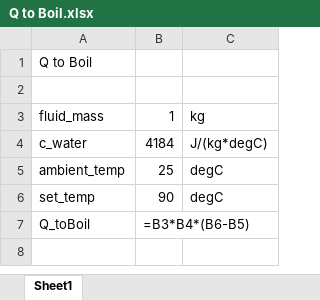
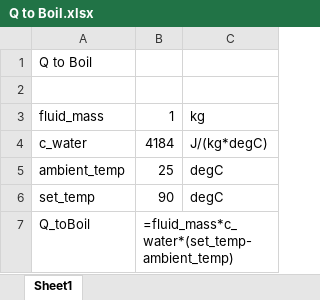
Before and after one commit to mbailey44/ASE6002PEK, an Excel workbook: Q to Boil.xlsx, sheet Sheet1, drawn as a sheet; values as stored, in another font and other column widths than the file's, no borders; formulas are shown in place of their values; the diff names each change by its address in the sheet, - before the commit and + after, or states it on an @@ line.

```diff
--- a/Q to Boil.xlsx (sheet Sheet1)
+++ b/Q to Boil.xlsx (sheet Sheet1)
-B7: =B3*B4*(B6-B5)
+B7: =fluid_mass*c_water*(set_temp-ambient_temp)
```
Also changed, not shown: Q_Cool.xlsx, lid_dimensions.xlsx.
